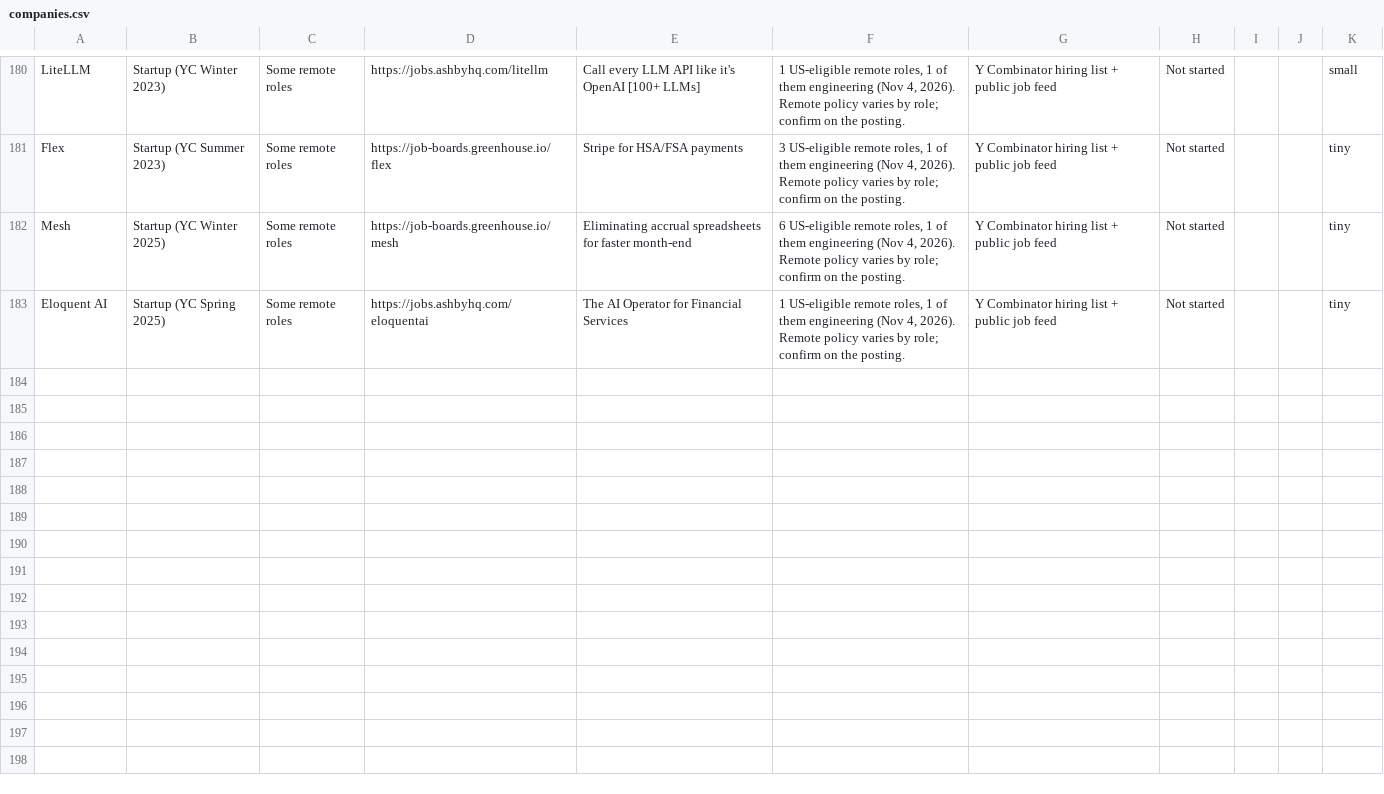
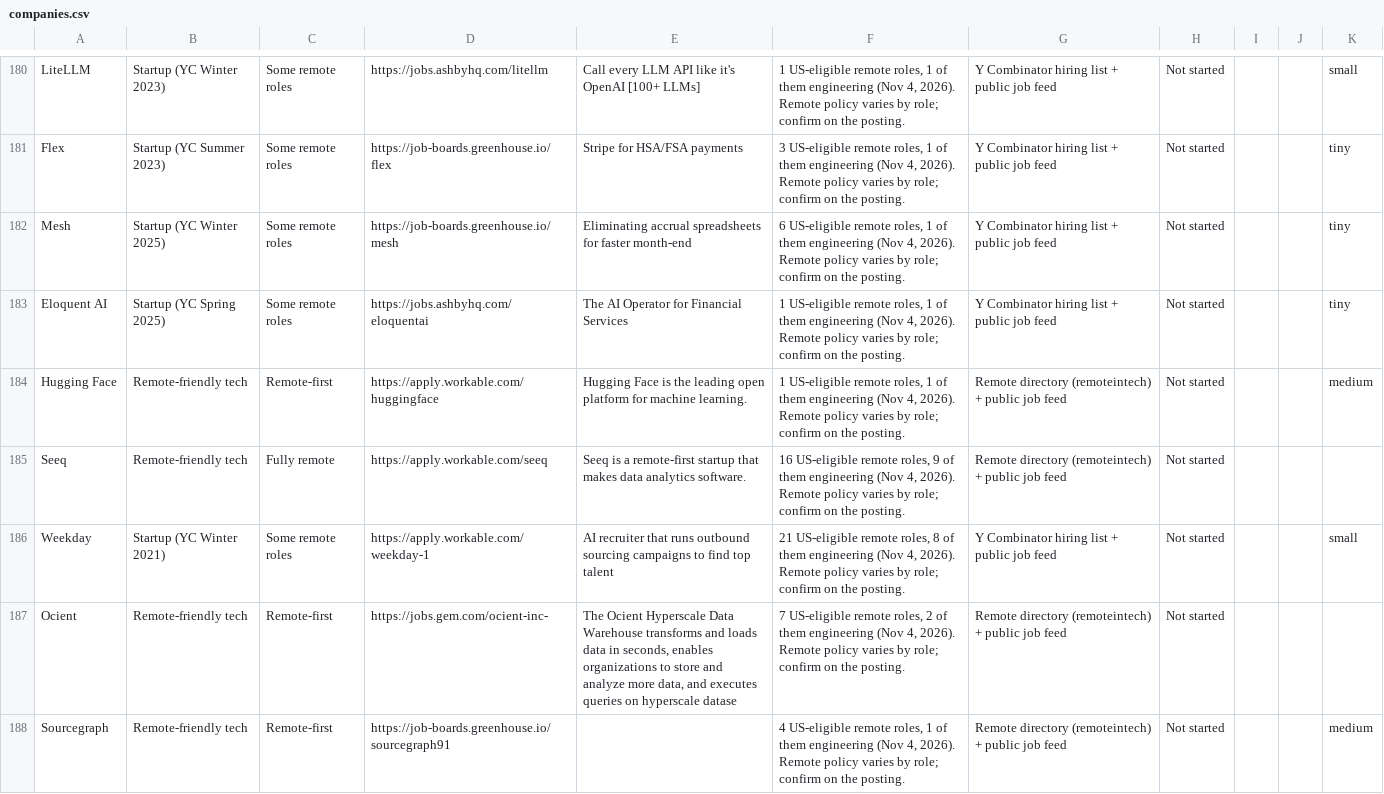
Before and after one commit to cdolivar/website-v3, a CSV file: job-board/companies.csv, drawn as a sheet; only a part is shown, gaps mark what is left out.

```diff
--- a/job-board/companies.csv
+++ b/job-board/companies.csv
@@ -183 +183,6 @@ Mesh,Startup (YC Winter 2025),Some remote roles,https://job-boards.greenhouse.io
 Eloquent AI,Startup (YC Spring 2025),Some remote roles,https://jobs.ashbyhq.com/eloquentai,The AI Operator for Financial Services,"1 US-eligible remote roles, 1 of them engineering (Nov 4, 2026). Remote policy varies by role; confirm on the posting.",Y Combinator hiring list + public job feed,Not started,,,tiny
+Hugging Face,Remote-friendly tech,Remote-first,https://apply.workable.com/huggingface,Hugging Face is the leading open platform for machine learning.,"1 US-eligible remote roles, 1 of them engineering (Nov 4, 2026). Remote policy varies by role; confirm on the posting.",Remote directory (remoteintech) + public job feed,Not started,,,medium
+Seeq,Remote-friendly tech,Fully remote,https://apply.workable.com/seeq,Seeq is a remote-first startup that makes data analytics software.,"16 US-eligible remote roles, 9 of them engineering (Nov 4, 2026). Remote policy varies by role; confirm on the posting.",Remote directory (remoteintech) + public job feed,Not started,,,
+Weekday,Startup (YC Winter 2021),Some remote roles,https://apply.workable.com/weekday-1,AI recruiter that runs outbound sourcing campaigns to find top talent,"21 US-eligible remote roles, 8 of them engineering (Nov 4, 2026). Remote policy varies by role; confirm on the posting.",Y Combinator hiring list + public job feed,Not started,,,small
+Ocient,Remote-friendly tech,Remote-first,https://jobs.gem.com/ocient-inc-,"The Ocient Hyperscale Data Warehouse transforms and loads data in seconds, enables organizations to store and analyze more data, and executes queries on hyperscale datase","7 US-eligible remote roles, 2 of them engineering (Nov 4, 2026). Remote policy varies by role; confirm on the posting.",Remote directory (remoteintech) + public job feed,Not started,,,
+Sourcegraph,Remote-friendly tech,Remote-first,https://job-boards.greenhouse.io/sourcegraph91,,"4 US-eligible remote roles, 1 of them engineering (Nov 4, 2026). Remote policy varies by role; confirm on the posting.",Remote directory (remoteintech) + public job feed,Not started,,,medium
```
Also changed, not shown: 4 other files.
